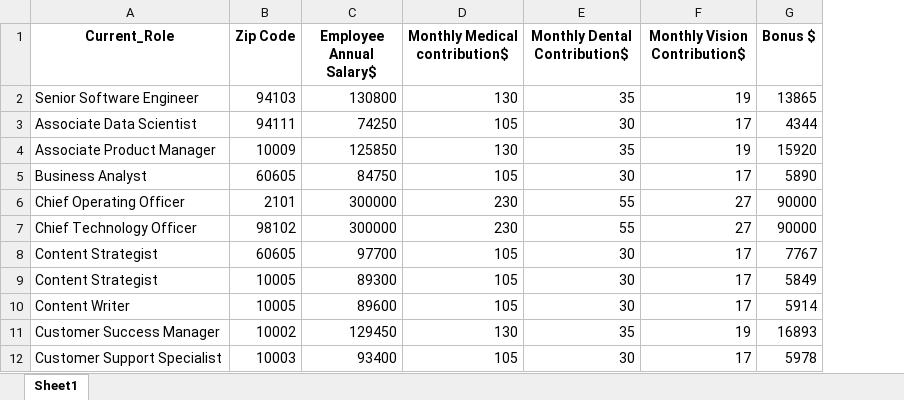
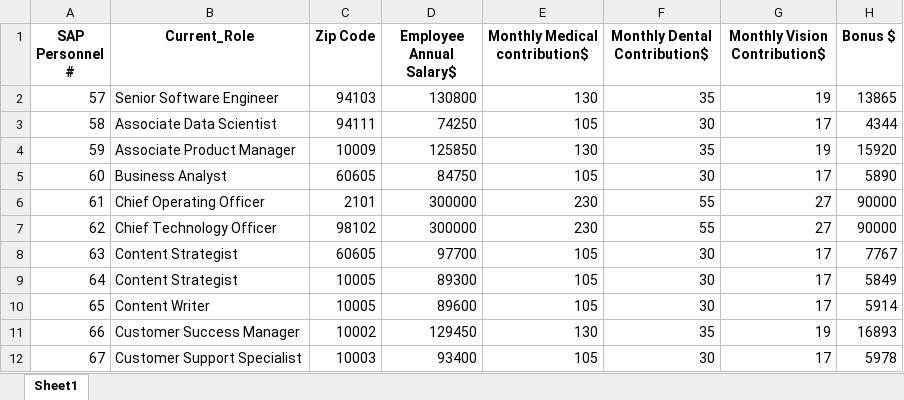
Before and after one commit to lakshmansierra/poc_time_series_analysis, an Excel workbook: 01-Fully-Loaded-Cost-Predictor/updated_data/updated_data.xlsx, sheet Sheet1, drawn as a sheet; only a part is shown; values as stored, in another font and other column widths than the file's, no borders; the diff names each change by its address in the sheet, - before the commit and + after, or states it on an @@ line.

```diff
--- a/01-Fully-Loaded-Cost-Predictor/updated_data/updated_data.xlsx (sheet Sheet1)
+++ b/01-Fully-Loaded-Cost-Predictor/updated_data/updated_data.xlsx (sheet Sheet1)
+column A (SAP Personnel #), rows 2-12: 57 | 58 | 59 | 60 | 61 | 62 | 63 | 64 | 65 | 66 | 67
```
Also changed, not shown: 1 other file.
